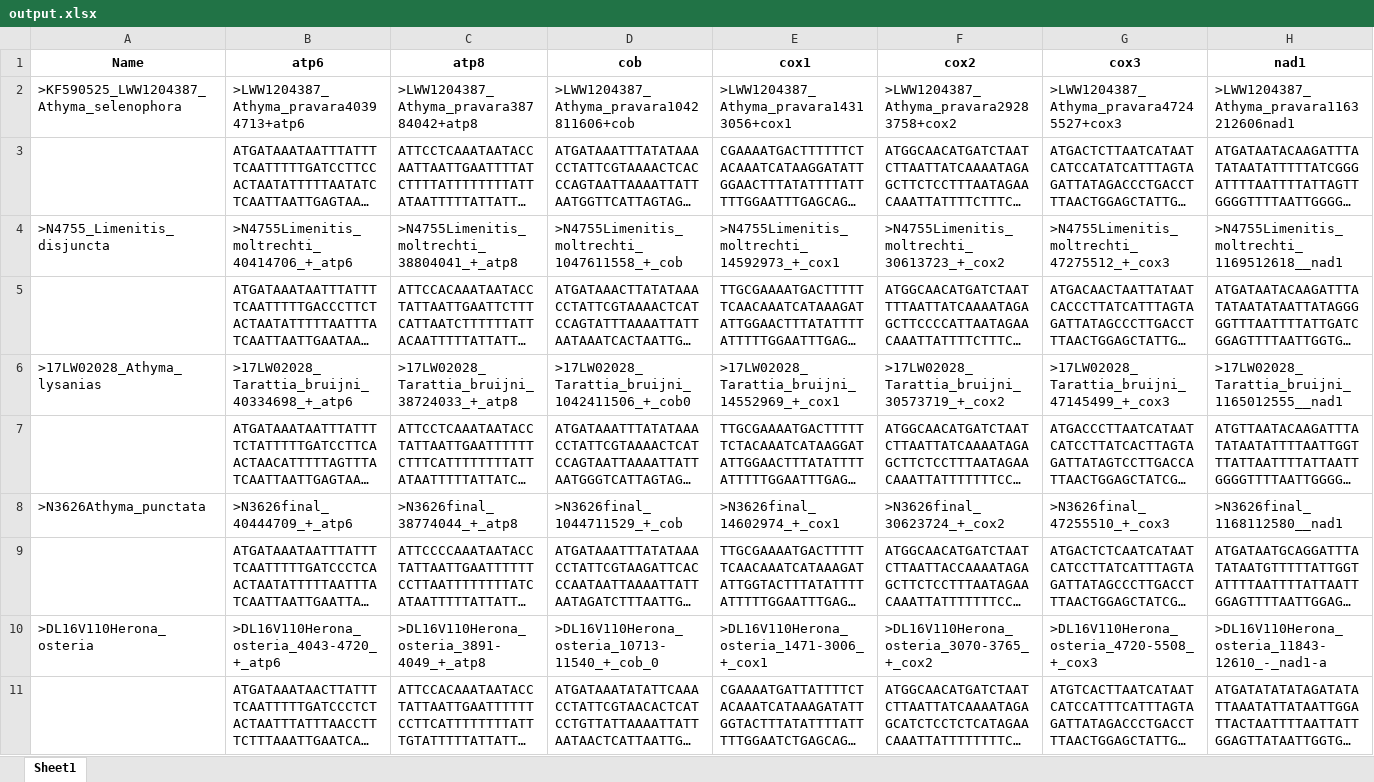
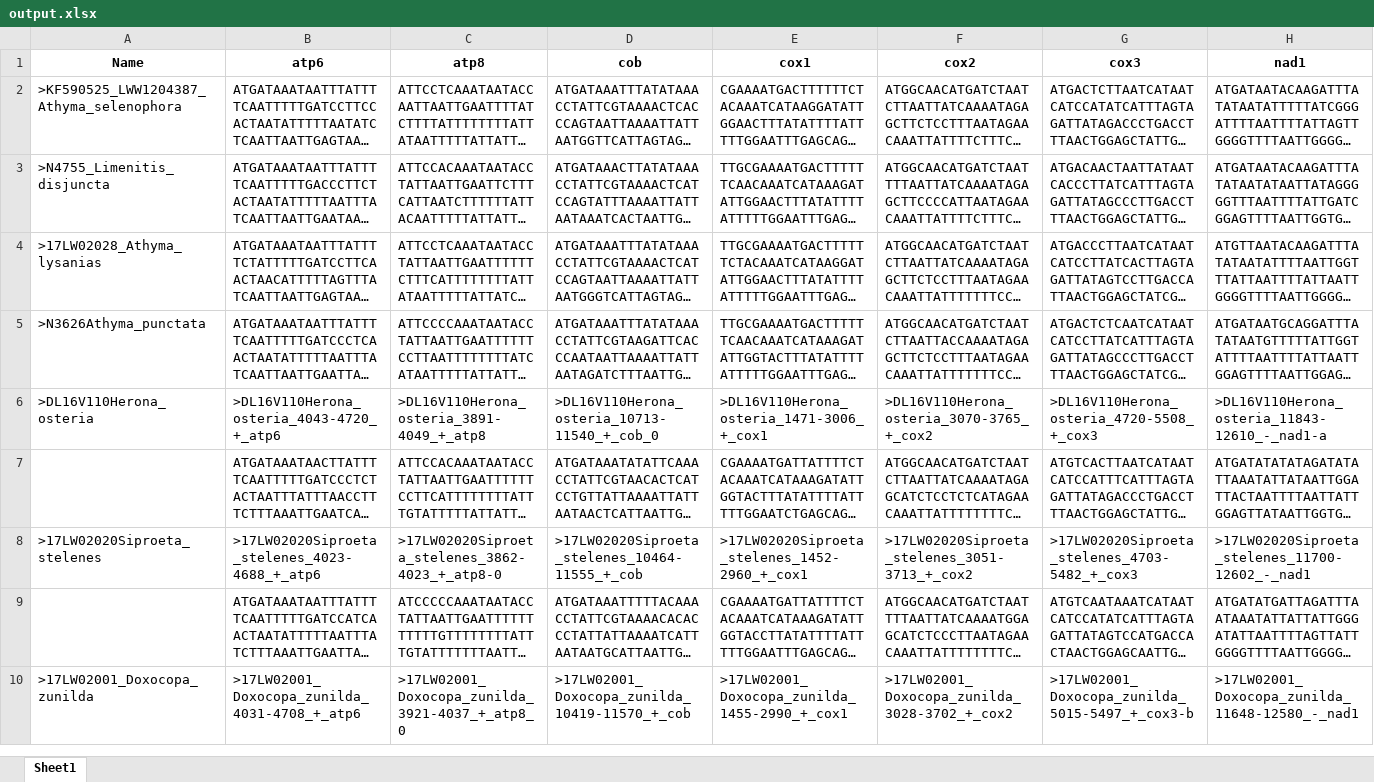
Before and after one commit to junjie1999/Fasta_To_Excel, an Excel workbook: data/excel_output/output.xlsx, sheet Sheet1, drawn as a sheet; only a part is shown; the shorter side is filled out with more unchanged rows; long unchanged cells end in …; values as stored, in another font and other column widths than the file's, no borders; removed rows and columns are numbered as before the commit, all else as after; rows hold the shown columns only; the diff names each change by its address in the sheet, - before the commit and + after, or states it on an @@ line.

```diff
--- a/data/excel_output/output.xlsx (sheet Sheet1)
+++ b/data/excel_output/output.xlsx (sheet Sheet1)
-row 2: >KF590525_LWW1204387_Athyma_selenophora | >LWW1204387_Athyma_pravara40394713+atp6 | >LWW1204387_Athyma_pravara38784042+atp8 | >LWW1204387_Athyma_pravara1042811606+cob | >LWW1204387_Athyma_pravara14313056+cox1 | >LWW1204387_Athyma_pravara29283758+cox2 | >LWW1204387_Athyma_pravara47245527+cox3 | >LWW1204387_Athyma_pravara1163212606nad1
-A2 (Name): (empty)
+A2 (Name): >KF590525_LWW1204387_Athyma_selenophora
-row 4: >N4755_Limenitis_disjuncta | >N4755Limenitis_moltrechti_40414706_+_atp6 | >N4755Limenitis_moltrechti_38804041_+_atp8 | >N4755Limenitis_moltrechti_1047611558_+_cob | >N4755Limenitis_moltrechti_14592973_+_cox1 | >N4755Limenitis_moltrechti_30613723_+_cox2 | >N4755Limenitis_moltrechti_47275512_+_cox3 | >N4755Limenitis_moltrechti_1169512618__nad1
-A3 (Name): (empty)
+A3 (Name): >N4755_Limenitis_disjuncta
-row 6: >17LW02028_Athyma_lysanias | >17LW02028_Tarattia_bruijni_40334698_+_atp6 | >17LW02028_Tarattia_bruijni_38724033_+_atp8 | >17LW02028_Tarattia_bruijni_1042411506_+_cob0 | >17LW02028_Tarattia_bruijni_14552969_+_cox1 | >17LW02028_Tarattia_bruijni_30573719_+_cox2 | >17LW02028_Tarattia_bruijni_47145499_+_cox3 | >17LW02028_Tarattia_bruijni_1165012555__nad1
-A4 (Name): (empty)
+A4 (Name): >17LW02028_Athyma_lysanias
-row 8: >N3626Athyma_punctata | >N3626final_40444709_+_atp6 | >N3626final_38774044_+_atp8 | >N3626final_1044711529_+_cob | >N3626final_14602974_+_cox1 | >N3626final_30623724_+_cox2 | >N3626final_47255510_+_cox3 | >N3626final_1168112580__nad1
-A5 (Name): (empty)
+A5 (Name): >N3626Athyma_punctata
```
Also changed, not shown: data/excel_output/formatted_data.xlsx, 4 other files.
